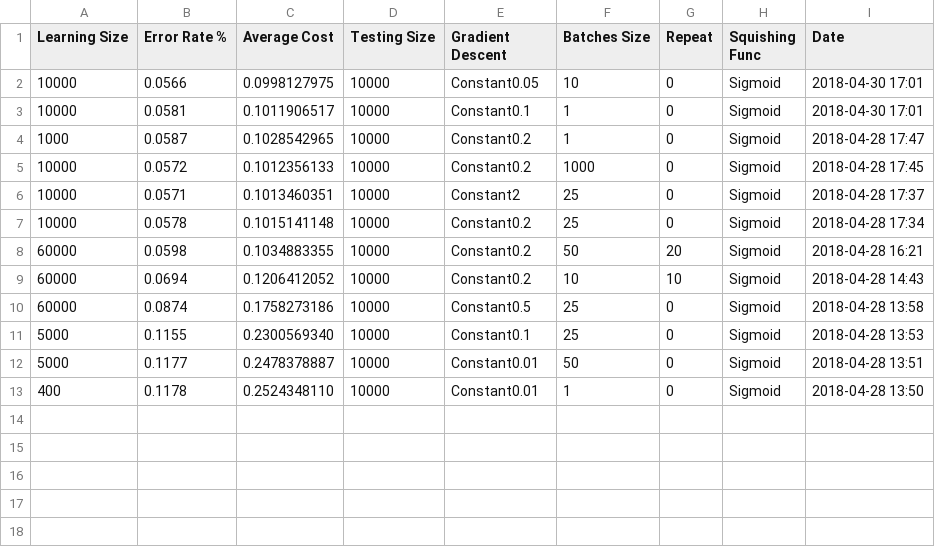
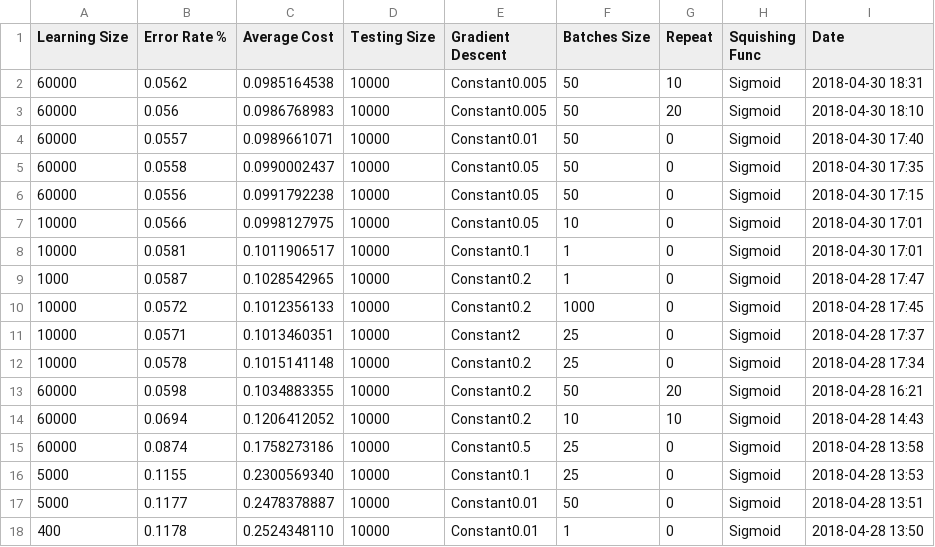
Before and after one commit to poupeaua/digit-learning, a CSV file: networks/saved/testnw1/info.csv, drawn as a sheet.

Commit message:
Train du testnw1

```diff
--- a/networks/saved/testnw1/info.csv
+++ b/networks/saved/testnw1/info.csv
@@ -1,2 +1,7 @@
 Learning Size|Error Rate %|Average Cost|Testing Size|Gradient Descent|Batches Size|Repeat|Squishing Func|Date
+60000        |0.0562      |0.0985164538|10000       |Constant0.005   |50          |10    |Sigmoid       |2018-04-30 18:31
+60000        |0.056       |0.0986768983|10000       |Constant0.005   |50          |20    |Sigmoid       |2018-04-30 18:10
+60000        |0.0557      |0.0989661071|10000       |Constant0.01    |50          |0     |Sigmoid       |2018-04-30 17:40
+60000        |0.0558      |0.0990002437|10000       |Constant0.05    |50          |0     |Sigmoid       |2018-04-30 17:35
+60000        |0.0556      |0.0991792238|10000       |Constant0.05    |50          |0     |Sigmoid       |2018-04-30 17:15
 10000        |0.0566      |0.0998127975|10000       |Constant0.05    |10          |0     |Sigmoid       |2018-04-30 17:01
```
Also changed, not shown: 2 other files.
